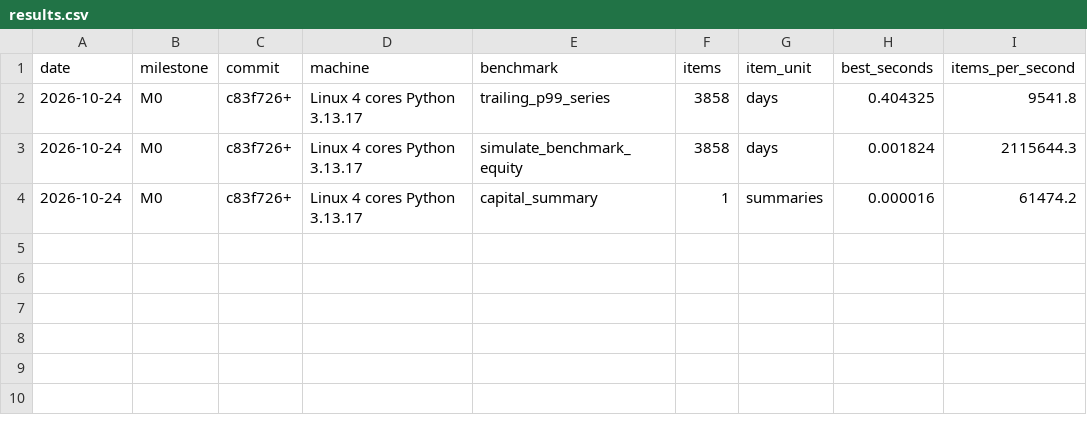
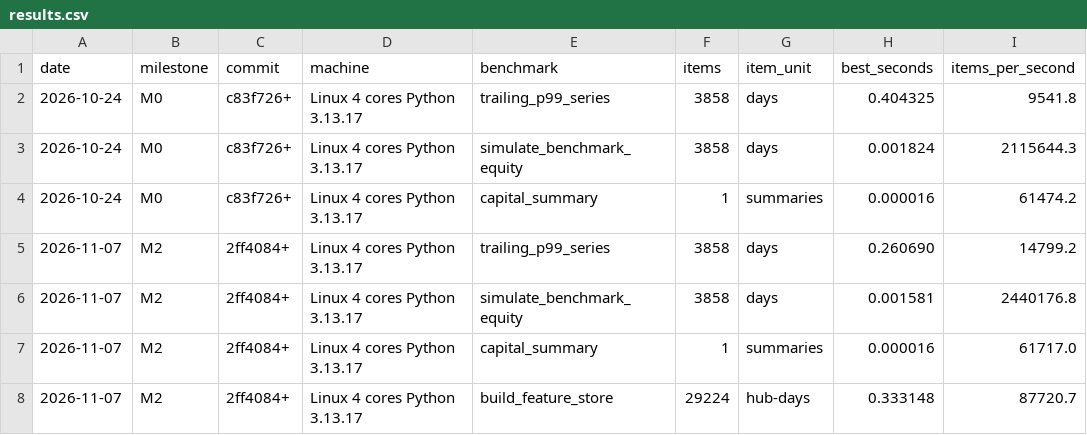
Before and after one commit to areebnaumanmir-lab/Evobots-Programming-Project, a CSV file: benchmarks/results.csv, drawn as a sheet.

```diff
--- a/benchmarks/results.csv
+++ b/benchmarks/results.csv
@@ -4 +4,5 @@ date,milestone,commit,machine,benchmark,items,item_unit,best_seconds,items_per_s
 2026-10-24,M0,c83f726+,Linux 4 cores Python 3.13.17,capital_summary,1,summaries,0.000016,61474.2
+2026-11-07,M2,2ff4084+,Linux 4 cores Python 3.13.17,trailing_p99_series,3858,days,0.260690,14799.2
+2026-11-07,M2,2ff4084+,Linux 4 cores Python 3.13.17,simulate_benchmark_equity,3858,days,0.001581,2440176.8
+2026-11-07,M2,2ff4084+,Linux 4 cores Python 3.13.17,capital_summary,1,summaries,0.000016,61717.0
+2026-11-07,M2,2ff4084+,Linux 4 cores Python 3.13.17,build_feature_store,29224,hub-days,0.333148,87720.7
```
Also changed, not shown: docs/data/verify_markers.csv, 20 other files.
